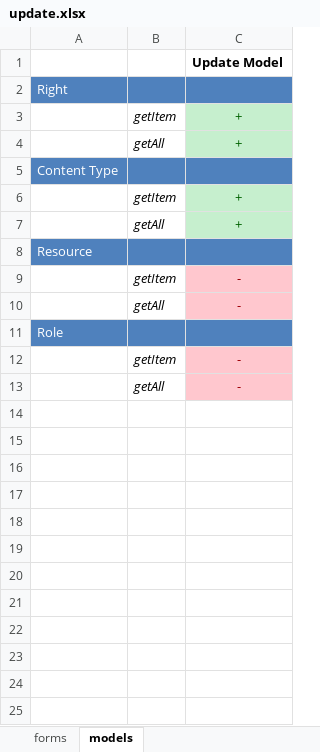
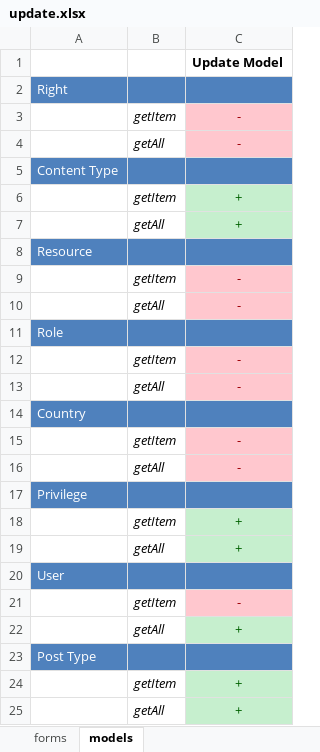
Before and after one commit to darkdiesel/online-racing-zf1, an Excel workbook: docs/update.xlsx, sheet models, drawn as a sheet; values as stored, in another font and other column widths than the file's, no borders; the diff names each change by its address in the sheet, - before the commit and + after, or states it on an @@ line.

Commit message:
Article Type controller renamed to Post Type Constroller and moved to admin module. Add new functionality for add privileges for roles. Fix bugs with modules. Update docs structure.

```diff
--- a/docs/update.xlsx (sheet models)
+++ b/docs/update.xlsx (sheet models)
+row 3:  | getItem | -
+row 4:  | getAll | -
+row 14: Country
+row 15:  | getItem | -
+row 16:  | getAll | -
+row 17: Privilege
@@ row 3 moved to row 18: getItem @@
@@ row 4 moved to row 19: getAll @@
+row 20: User
+row 21:  | getItem | -
+row 22:  | getAll | +
+row 23: Post Type
+row 24:  | getItem | +
+row 25:  | getAll | +
```
Also changed, not shown: 58 other files.
